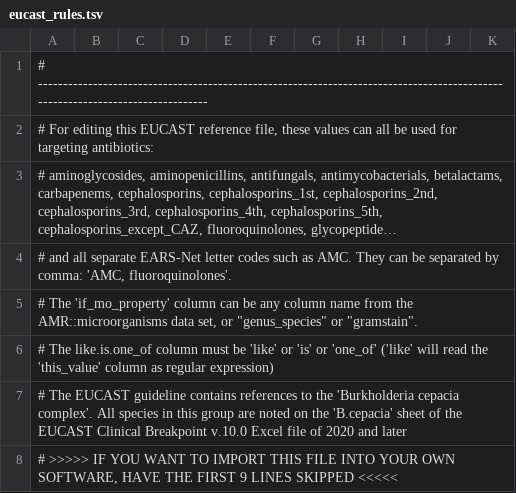
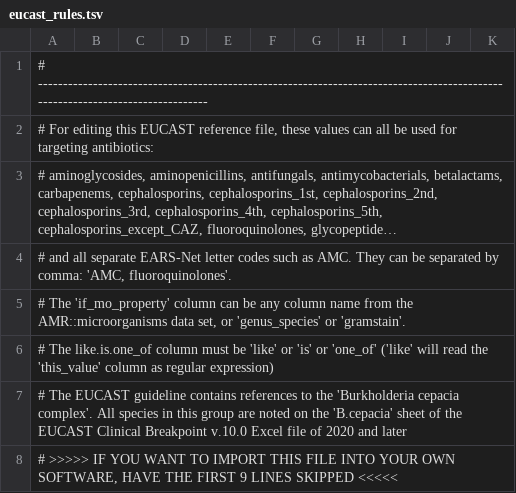
Before and after one commit to msberends/AMR, a TSV file: data-raw/eucast_rules.tsv, drawn as a sheet; only a part is shown; long unchanged cells end in ….

```diff
--- a/data-raw/eucast_rules.tsv
+++ b/data-raw/eucast_rules.tsv
@@ -4,3 +4,3 @@
 # and all separate EARS-Net letter codes such as AMC. They can be separated by comma: 'AMC, fluoroquinolones'.
-# The 'if_mo_property' column can be any column name from the AMR::microorganisms data set, or "genus_species" or "gramstain".
+# The 'if_mo_property' column can be any column name from the AMR::microorganisms data set, or 'genus_species' or 'gramstain'.
 # The like.is.one_of column must be 'like' or 'is' or 'one_of' ('like' will read the 'this_value' column as regular expression)
```
Also changed, not shown: 12 other files.
